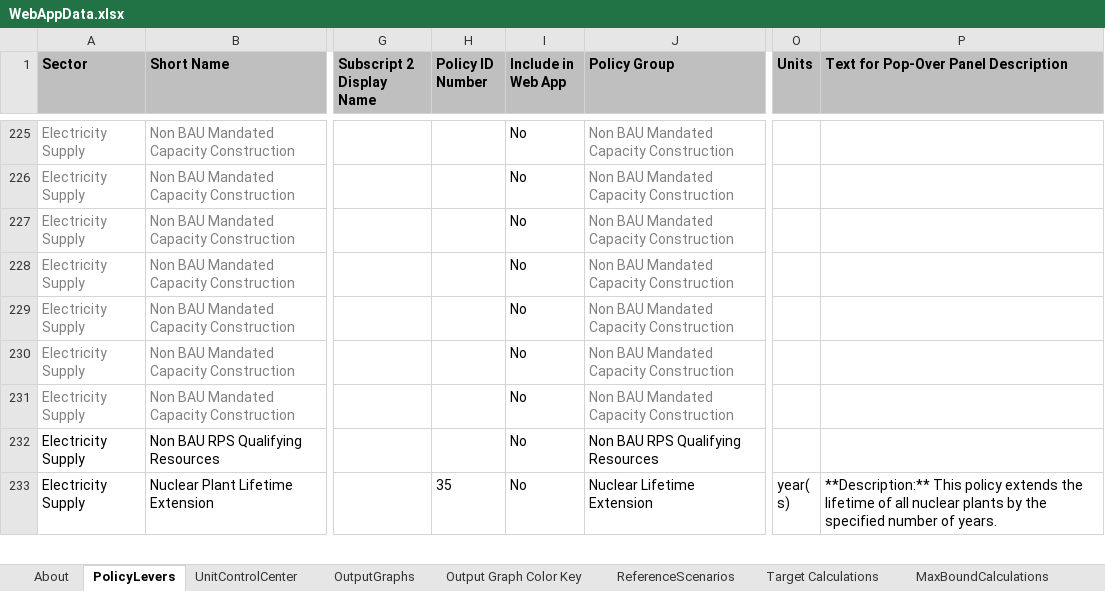
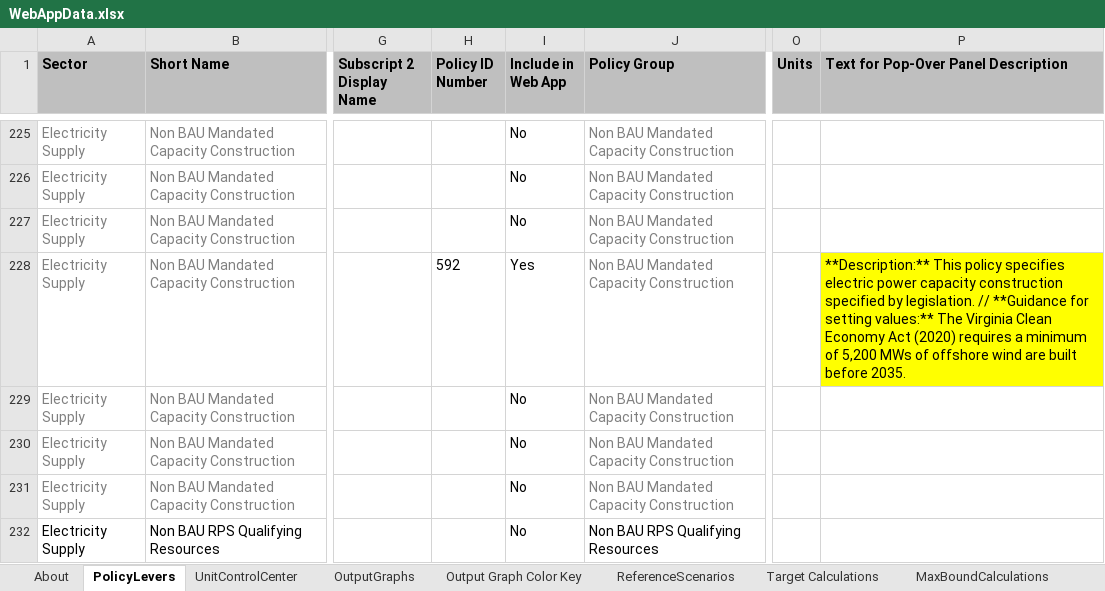
Before and after one commit to EnergyInnovation/eps-virginia, an Excel workbook: WebAppData.xlsx, sheet PolicyLevers, drawn as a sheet; only a part is shown, gaps mark what is left out; the shorter side is filled out with more unchanged rows; values as stored, in another font and other column widths than the file's, no borders; conditional formats not drawn; the diff names each change by its address in the sheet, - before the commit and + after, or states it on an @@ line.

Commit message:
Update - turning on BAU mandated construction for offshore wind

```diff
--- a/WebAppData.xlsx (sheet PolicyLevers)
+++ b/WebAppData.xlsx (sheet PolicyLevers)
-H228 (Policy ID Number): (empty)
+H228 (Policy ID Number): 592
-I228 (Include in Web App): No
+I228 (Include in Web App): Yes
-P228: (empty)
+P228: **Description:** This policy specifies electric power capacity construction specified by legislation. // **Guidance for setting values:** The Virginia Clean Economy Act (2020) requires a minimum of 5,200 MWs of offshore wind are built before 2035.
-P228 fill: none
+P228 fill: #FFFF00
```
Also changed, not shown: sheet About.
